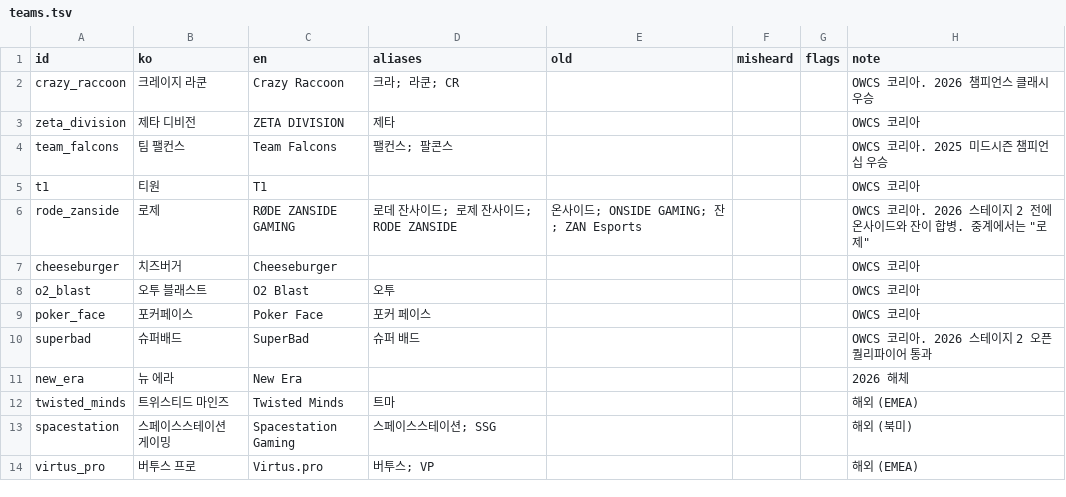
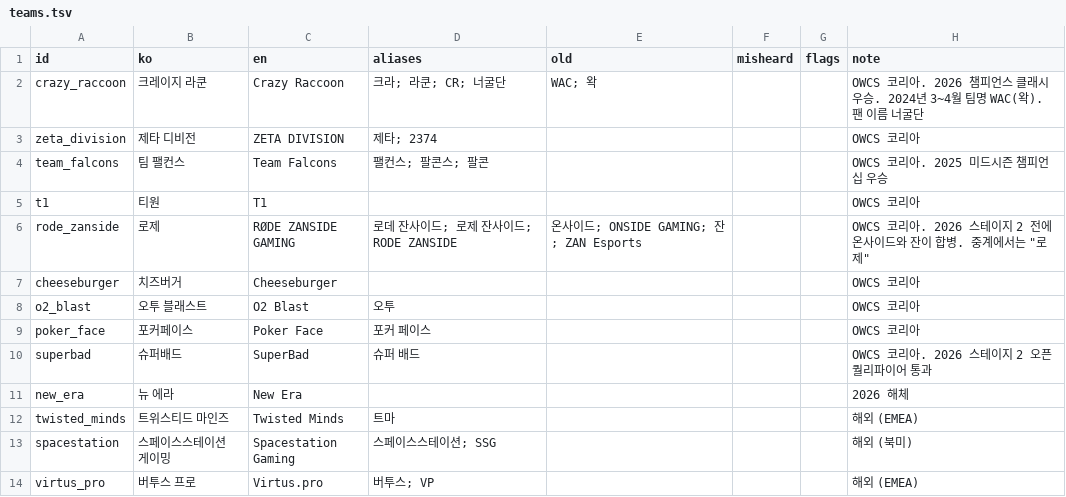
Before and after one commit to Dominicus0830/OverFilm, a TSV file: packs/overwatch/ko/glossary/teams.tsv, drawn as a sheet.

```diff
--- a/packs/overwatch/ko/glossary/teams.tsv
+++ b/packs/overwatch/ko/glossary/teams.tsv
@@ -1,5 +1,5 @@
 id	ko	en	aliases	old	misheard	flags	note
-crazy_raccoon	크레이지 라쿤	Crazy Raccoon	크라; 라쿤; CR				OWCS 코리아. 2026 챔피언스 클래시 우승
-zeta_division	제타 디비전	ZETA DIVISION	제타				OWCS 코리아
-team_falcons	팀 팰컨스	Team Falcons	팰컨스; 팔콘스				OWCS 코리아. 2025 미드시즌 챔피언십 우승
+crazy_raccoon	크레이지 라쿤	Crazy Raccoon	크라; 라쿤; CR; 너굴단	WAC; 왁			OWCS 코리아. 2026 챔피언스 클래시 우승. 2024년 3~4월 팀명 WAC(왁). 팬 이름 너굴단
+zeta_division	제타 디비전	ZETA DIVISION	제타; 2374				OWCS 코리아
+team_falcons	팀 팰컨스	Team Falcons	팰컨스; 팔콘스; 팔콘				OWCS 코리아. 2025 미드시즌 챔피언십 우승
 t1	티원	T1					OWCS 코리아
```
Also changed, not shown: packs/overwatch/ko/glossary/abilities.tsv, packs/overwatch/ko/glossary/heroes.tsv, 4 other files.
